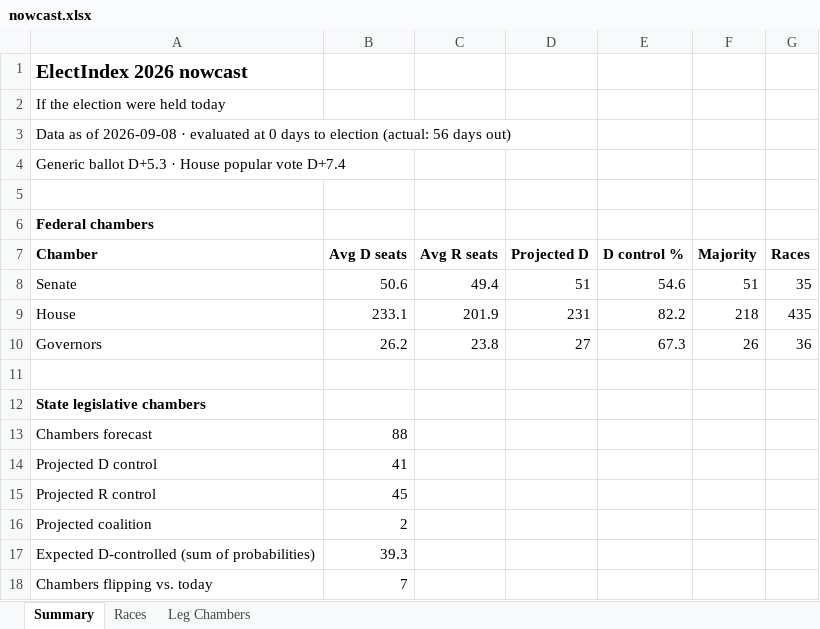
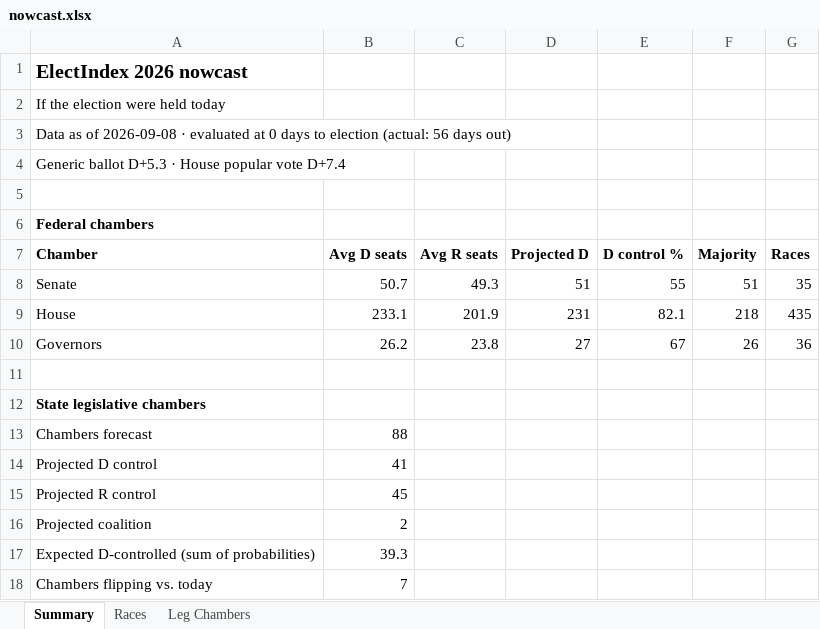
Before and after one commit to ElectIndex/26_us_forecast_data, an Excel workbook: output/nowcast.xlsx, sheet Summary, drawn as a sheet; values as stored, in another font and other column widths than the file's, no borders; the diff names each change by its address in the sheet, - before the commit and + after, or states it on an @@ line.

```diff
--- a/output/nowcast.xlsx (sheet Summary)
+++ b/output/nowcast.xlsx (sheet Summary)
-B8 (Avg D seats): 50.6
+B8 (Avg D seats): 50.7
-C8 (Avg R seats): 49.4
+C8 (Avg R seats): 49.3
-E8 (D control %): 54.6
+E8 (D control %): 55
-E9 (D control %): 82.2
+E9 (D control %): 82.1
-E10 (D control %): 67.3
+E10 (D control %): 67
```
Also changed, not shown: sheet Races, 34 other files.
